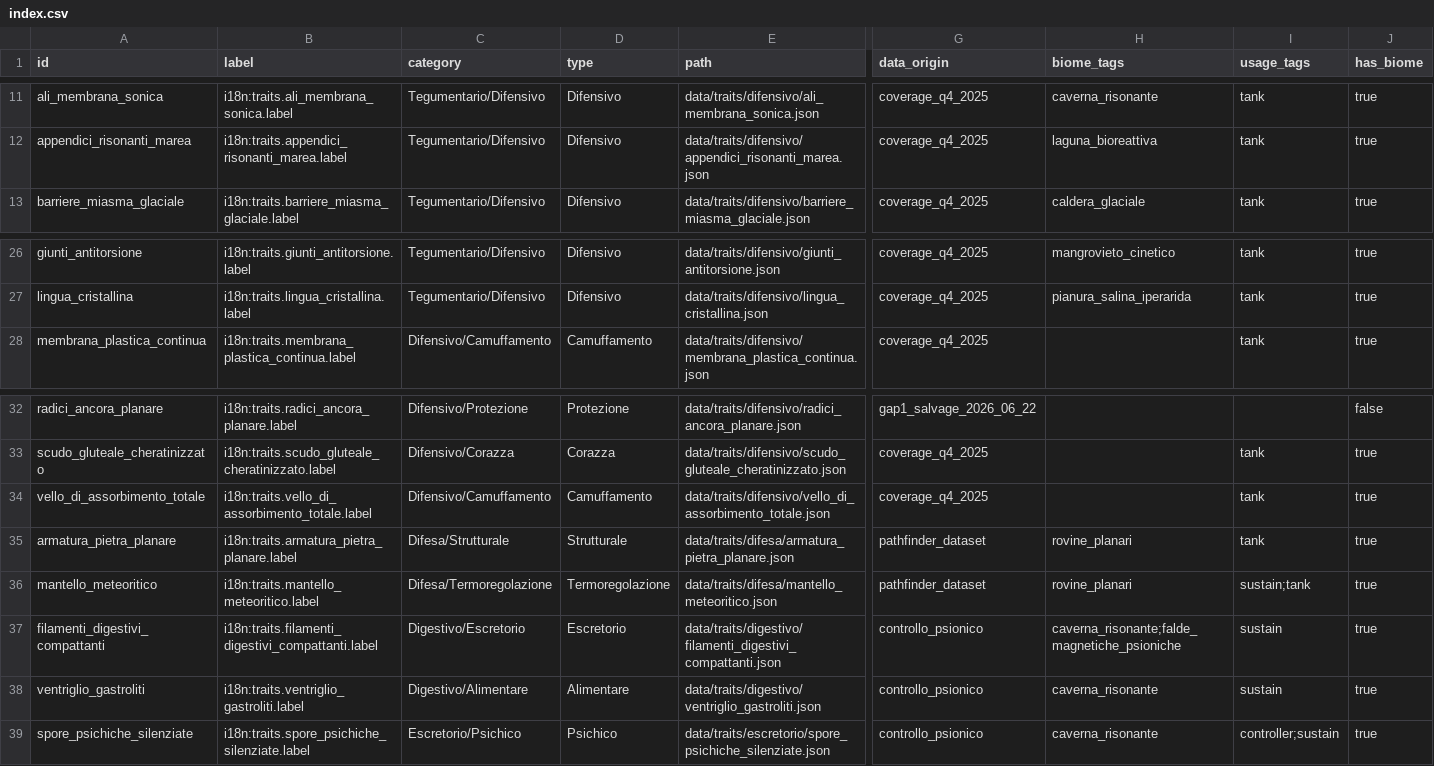
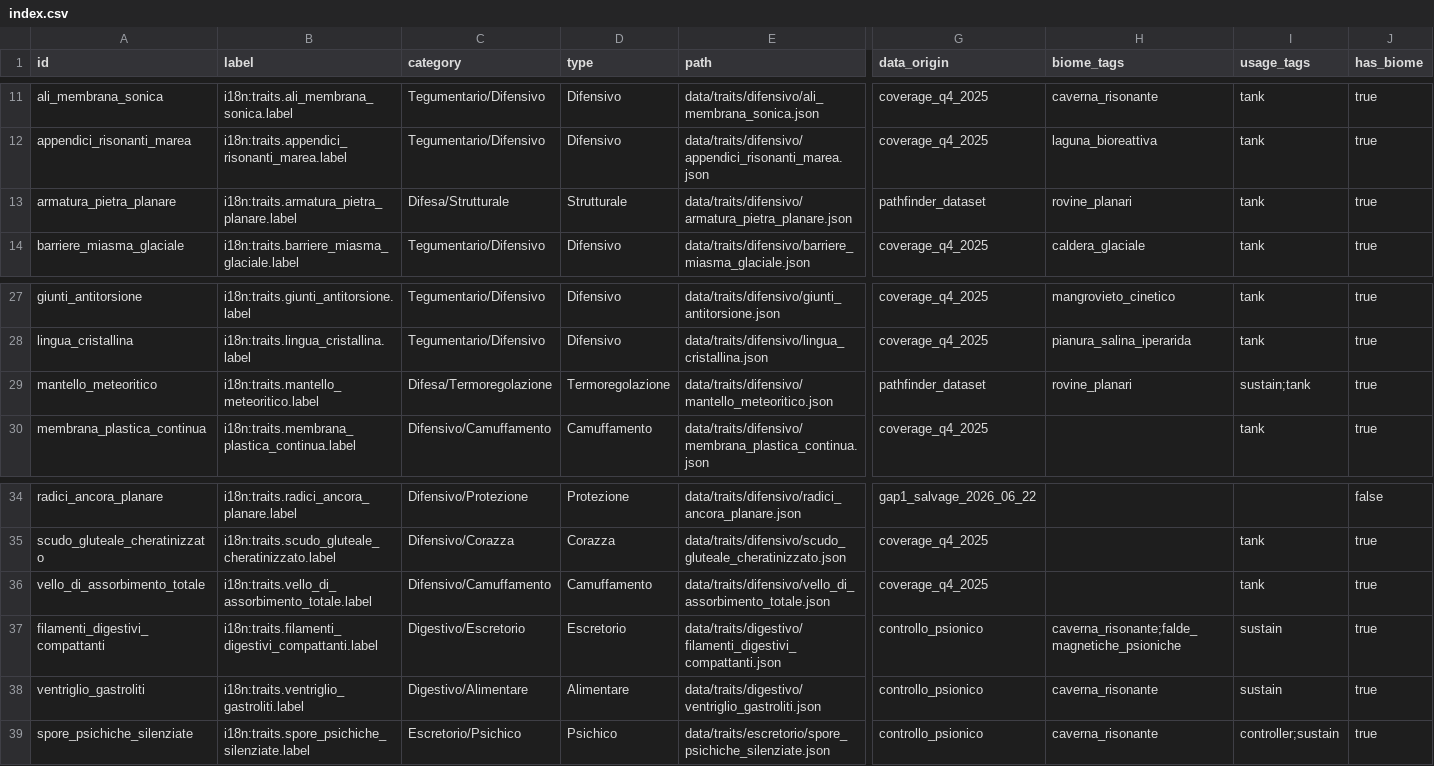
Before and after one commit to MasterDD-L34D/Game, a CSV file: data/traits/index.csv, drawn as a sheet; only a part is shown, gaps mark what is left out; removed rows and columns are numbered as before the commit, all else as after; rows hold the shown columns only; the diff names each change by its address in the sheet, - before the commit and + after, or states it on an @@ line.

Commit message:
refactor(traits): fold difesa dir into canonical difensivo (J4)
Relocate the 2 defensive traits (armatura_pietra_planare, mantello_meteoritico)
from the redundant data/traits/difesa category into data/traits/difensivo, drop
the deprecated difesa/index.json redirect, remove the empty dir. IDs unchanged
so all id-based refs (active_effects, glossary, locales, index.json) stay valid;
only index.csv regenerated.

Jules session 956121496509546387 FAILED (polluted the tree with scratch files
plan.md + update_index.js); redone clean by hand.

Verify: trait_template_validator.py + trait_audit.py --check + check_missing_traits.py all exit 0 (309 traits, coverage parity OK).

Coding-Agent: claude-opus-4-8
Trace-Id: 019f5de3-47ce-7ec9-aa04-dc52e915f183

```diff
--- a/data/traits/index.csv
+++ b/data/traits/index.csv
+row 13: armatura_pietra_planare | i18n:traits.armatura_pietra_planare.label | Difesa/Strutturale | Strutturale | data/traits/difensivo/armatura_pietra_planare.json | pathfinder_dataset | rovine_planari | tank | true
+row 29: mantello_meteoritico | i18n:traits.mantello_meteoritico.label | Difesa/Termoregolazione | Termoregolazione | data/traits/difensivo/mantello_meteoritico.json | pathfinder_dataset | rovine_planari | sustain;tank | true
-row 35: armatura_pietra_planare | i18n:traits.armatura_pietra_planare.label | Difesa/Strutturale | Strutturale | data/traits/difesa/armatura_pietra_planare.json | pathfinder_dataset | rovine_planari | tank | true
-row 36: mantello_meteoritico | i18n:traits.mantello_meteoritico.label | Difesa/Termoregolazione | Termoregolazione | data/traits/difesa/mantello_meteoritico.json | pathfinder_dataset | rovine_planari | sustain;tank | true
```
Also changed, not shown: 3 other files.
